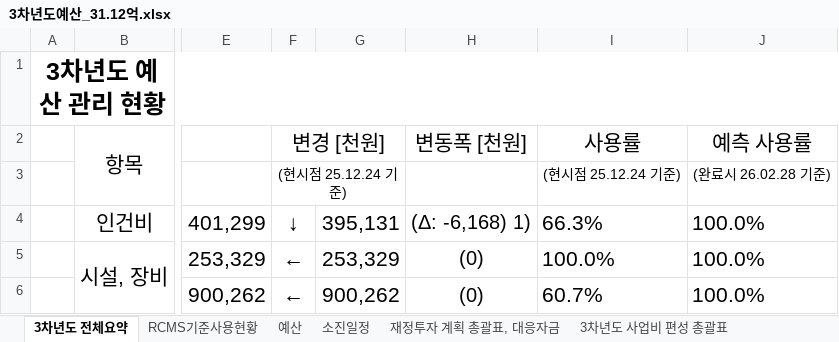
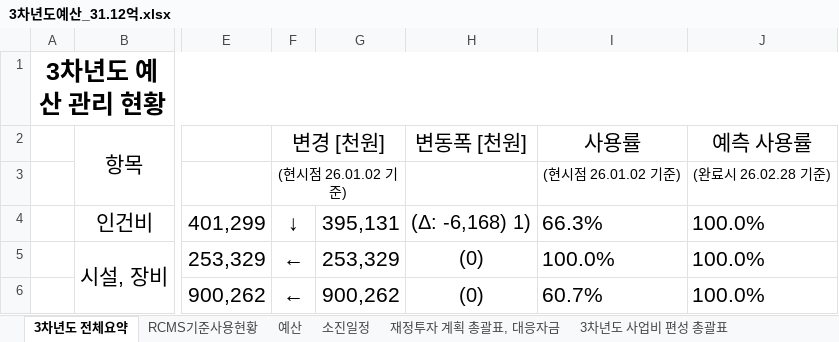
Before and after one commit to vectorcont62-dev/SSSU-third, an Excel workbook: 3차년도예산_31.12억.xlsx, sheet 3차년도 전체요약, drawn as a sheet; only a part is shown, gaps mark what is left out; values as stored, in another font and other column widths than the file's, no borders; the diff names each change by its address in the sheet, - before the commit and + after, or states it on an @@ line.

```diff
--- a/3차년도예산_31.12억.xlsx (sheet 3차년도 전체요약)
+++ b/3차년도예산_31.12억.xlsx (sheet 3차년도 전체요약)
-F3 (변경 [천원]): (현시점 25.12.24 기준)
+F3 (변경 [천원]): (현시점 26.01.02 기준)
-I3 (사용률): (현시점 25.12.24 기준)
+I3 (사용률): (현시점 26.01.02 기준)
```
Also changed, not shown: other sheet tabs.
